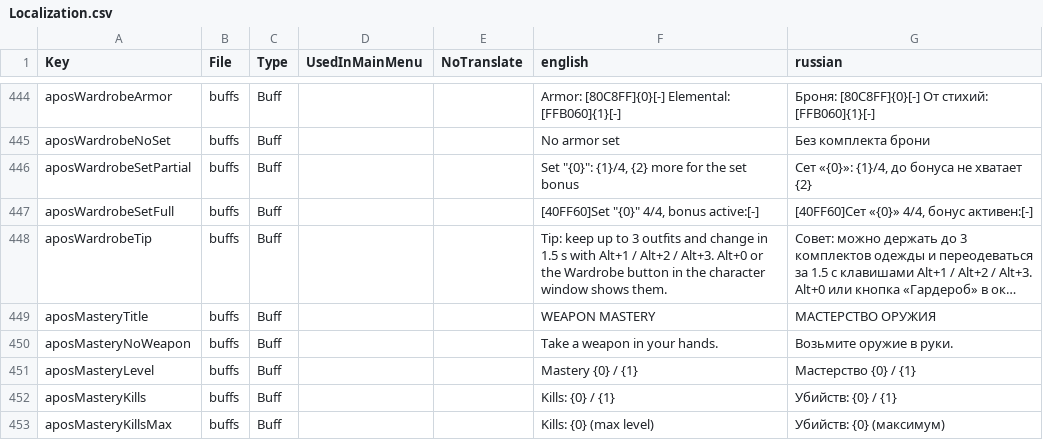
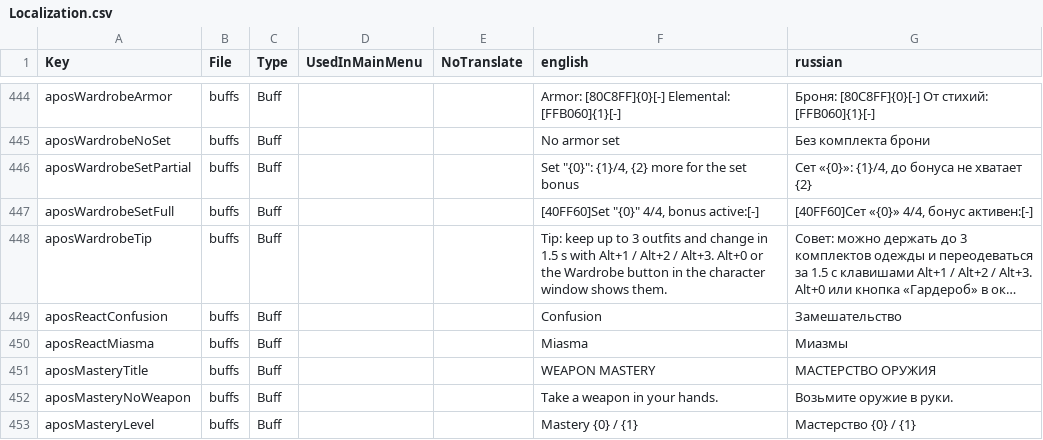
Before and after one commit to TheApos/AposMod, a CSV file: Config/Localization.csv, drawn as a sheet; only a part is shown, gaps mark what is left out; the shorter side is filled out with more unchanged rows; long unchanged cells end in …; the diff names each change by its address in the sheet, - before the commit and + after, or states it on an @@ line.

```diff
--- a/Config/Localization.csv
+++ b/Config/Localization.csv
+row 449: aposReactConfusion | buffs | Buff |  |  | Confusion | Замешательство
+row 450: aposReactMiasma | buffs | Buff |  |  | Miasma | Миазмы
```
Also changed, not shown: 6 other files.
